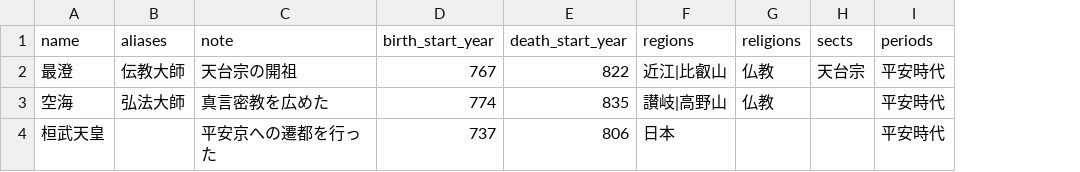
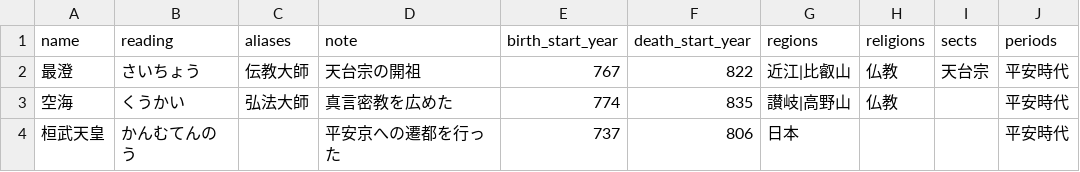
Before and after one commit to sky0621/historia, a CSV file: examples/csv/people-import-sample.csv, drawn as a sheet; the diff names each change by its address in the sheet, - before the commit and + after, or states it on an @@ line.

Commit message:
Switch DB migrations to sqldef and add person reading

```diff
--- a/examples/csv/people-import-sample.csv
+++ b/examples/csv/people-import-sample.csv
+column B (reading), rows 2-4: さいちょう | くうかい | かんむてんのう
```
Also changed, not shown: 31 other files.
